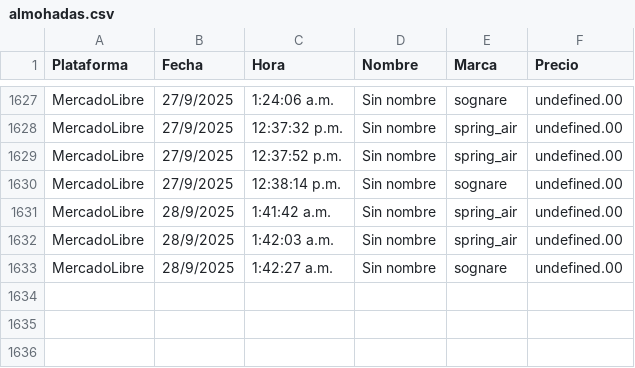
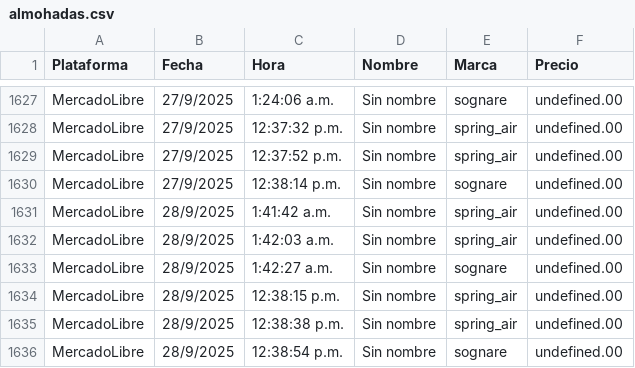
Before and after one commit to JorgeMike/web-scraping, a CSV file: src/csv/almohadas.csv, drawn as a sheet; only a part is shown, gaps mark what is left out.

```diff
--- a/src/csv/almohadas.csv
+++ b/src/csv/almohadas.csv
@@ -1633 +1633,4 @@ MercadoLibre,28/9/2025,1:42:03 a.m.,"Sin nombre","spring_air",undefined.00
 MercadoLibre,28/9/2025,1:42:27 a.m.,"Sin nombre","sognare",undefined.00
+MercadoLibre,28/9/2025,12:38:15 p.m.,"Sin nombre","spring_air",undefined.00
+MercadoLibre,28/9/2025,12:38:38 p.m.,"Sin nombre","spring_air",undefined.00
+MercadoLibre,28/9/2025,12:38:54 p.m.,"Sin nombre","sognare",undefined.00
```
Also changed, not shown: src/csv/audifonos.csv, src/csv/discos_ssd.csv, 5 other files.
